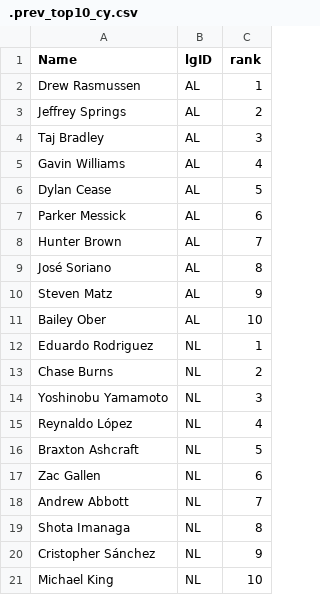
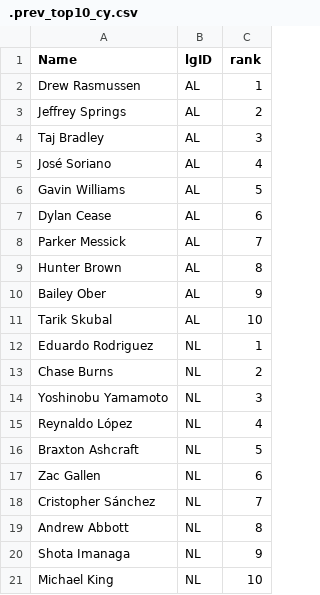
Before and after one commit to jeffwarr4/mlb-awards-predictor, a CSV file: predictions/2026/.prev_top10_cy.csv, drawn as a sheet.

```diff
--- a/predictions/2026/.prev_top10_cy.csv
+++ b/predictions/2026/.prev_top10_cy.csv
@@ -4,9 +4,9 @@ Jeffrey Springs,AL,2
 Taj Bradley,AL,3
-Gavin Williams,AL,4
-Dylan Cease,AL,5
-Parker Messick,AL,6
-Hunter Brown,AL,7
-José Soriano,AL,8
-Steven Matz,AL,9
-Bailey Ober,AL,10
+José Soriano,AL,4
+Gavin Williams,AL,5
+Dylan Cease,AL,6
+Parker Messick,AL,7
+Hunter Brown,AL,8
+Bailey Ober,AL,9
+Tarik Skubal,AL,10
 Eduardo Rodriguez,NL,1
@@ -17,5 +17,5 @@ Braxton Ashcraft,NL,5
 Zac Gallen,NL,6
-Andrew Abbott,NL,7
-Shota Imanaga,NL,8
-Cristopher Sánchez,NL,9
+Cristopher Sánchez,NL,7
+Andrew Abbott,NL,8
+Shota Imanaga,NL,9
 Michael King,NL,10
```
Also changed, not shown: predictions/2026/.prev_top10_mvp.csv, predictions/2026/top5_flat_cy.csv, 10 other files.
